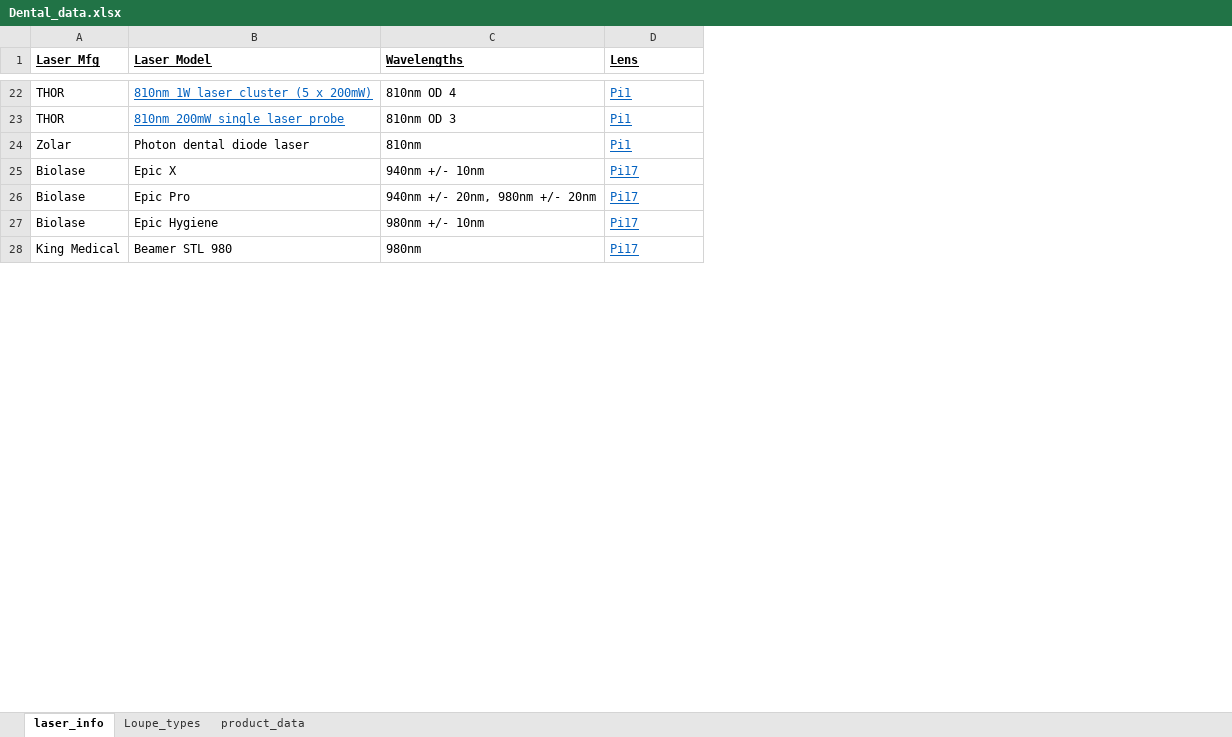
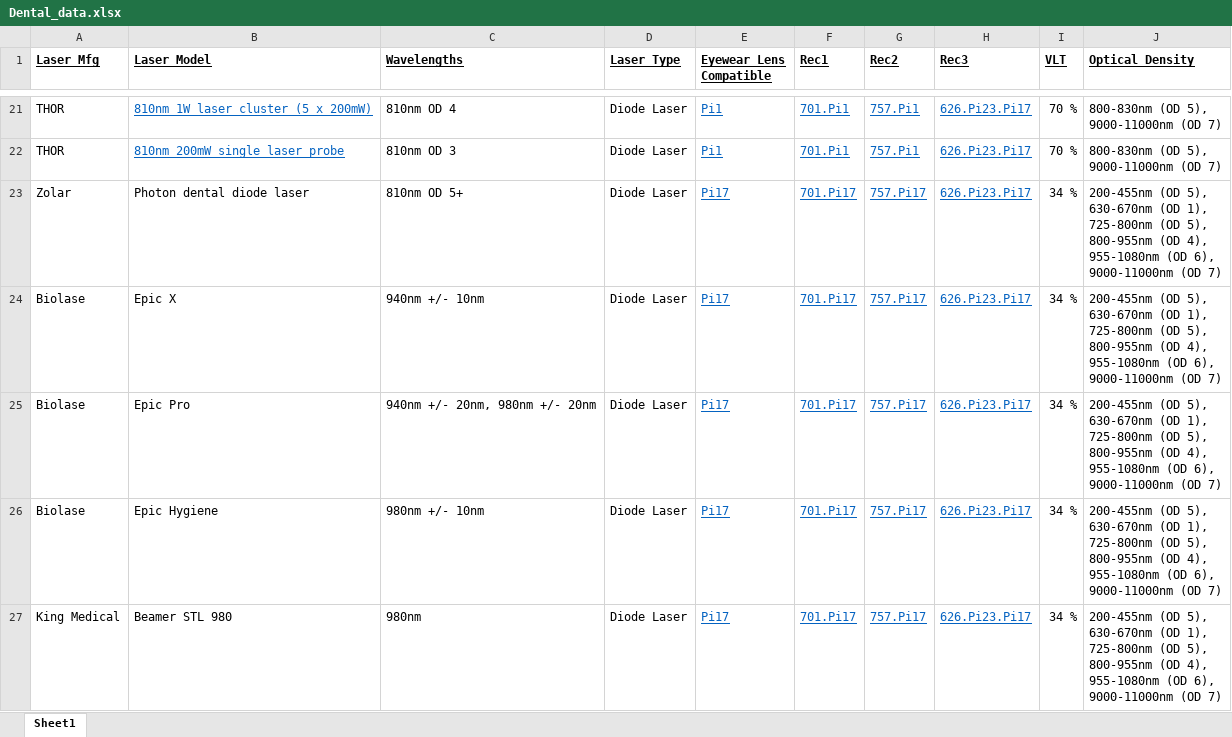
Before and after one commit to InnovativeOptics/AndauApp-1, an Excel workbook: Dental_data.xlsx, sheet Sheet1, drawn as a sheet; only a part is shown, gaps mark what is left out; values as stored, in another font and other column widths than the file's, no borders; addresses are those after the commit; ↵ is a line break in a cell; the diff covers the shown part only; the diff names each change by its address in the sheet, - before the commit and + after, or states it on an @@ line.

Commit message:
Add files via upload
Updated Dental_data.xlsx (for some reason the previous dental_data.xlsx showed partial columns with absent rows)

```diff
--- a/Dental_data.xlsx (sheet Sheet1)
+++ b/Dental_data.xlsx (sheet Sheet1)
-sheet tab: laser_info
+sheet tab: Sheet1
-sheet tab: Loupe_types
-sheet tab: product_data
+column D (Laser Type), rows 21-27: all Diode Laser
+column F (Rec1), rows 21-27: 701.Pi1 | 701.Pi1 | 701.Pi17 | 701.Pi17 | 701.Pi17 | 701.Pi17 | 701.Pi17
+column G (Rec2), rows 21-27: 757.Pi1 | 757.Pi1 | 757.Pi17 | 757.Pi17 | 757.Pi17 | 757.Pi17 | 757.Pi17
+column H (Rec3), rows 21-27: all 626.Pi23.Pi17
+column I (VLT), rows 21-27: 70 % | 70 % | 34 % | 34 % | 34 % | 34 % | 34 %
+column J (Optical Density), rows 21-27: 800-830nm (OD 5), ↵ 9000-11000nm (OD 7) | 800-830nm (OD 5), ↵ 9000-11000nm (OD 7) | 200-455nm (OD 5), ↵ 630-670nm (OD 1), ↵ 725-800nm (OD 5), ↵ 800-955nm (OD 4), ↵ 955-1080nm (OD 6), ↵ 9000-11000nm (OD 7) | 200-455nm (OD 5), ↵ 630-670nm (OD 1), ↵ 725-800nm (OD 5), ↵ 800-955nm (OD 4), ↵ 955-1080nm (OD 6), ↵ 9000-11000nm (OD 7) | 200-455nm (OD 5), ↵ 630-670nm (OD 1), ↵ 725-800nm (OD 5), ↵ 800-955nm (OD 4), ↵ 955-1080nm (OD 6), ↵ 9000-11000nm (OD 7) | 200-455nm (OD 5), ↵ 630-670nm (OD 1), ↵ 725-800nm (OD 5), ↵ 800-955nm (OD 4), ↵ 955-1080nm (OD 6), ↵ 9000-11000nm (OD 7) | 200-455nm (OD 5), ↵ 630-670nm (OD 1), ↵ 725-800nm (OD 5), ↵ 800-955nm (OD 4), ↵ 955-1080nm (OD 6), ↵ 9000-11000nm (OD 7)
-E1: Lens
+E1: Eyewear Lens Compatible
-C23 (Wavelengths): 810nm
+C23 (Wavelengths): 810nm OD 5+
-E23 (Eyewear Lens Compatible): Pi1
+E23 (Eyewear Lens Compatible): Pi17
```
Also changed, not shown: 2 removed rows, 13 edited cells and cell formats elsewhere in this sheet.
